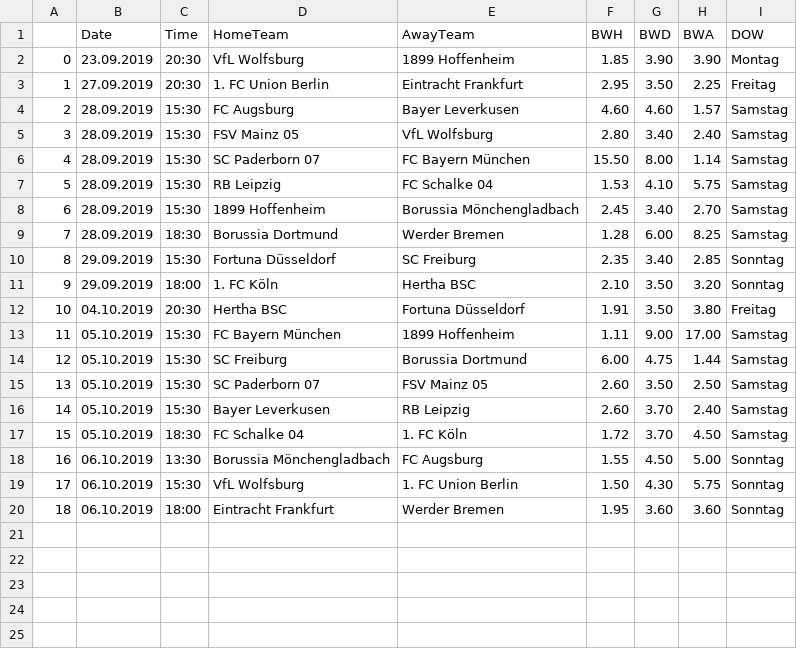
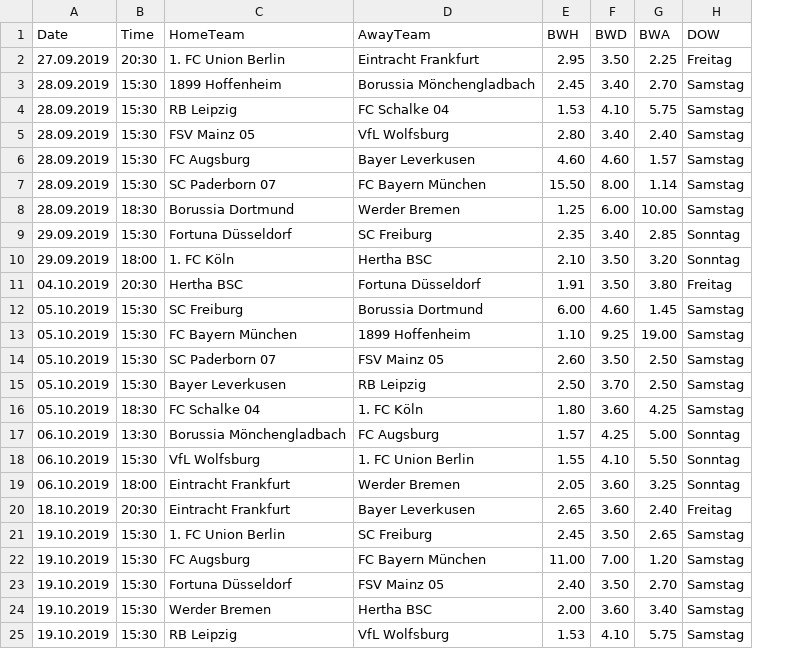
Before and after one commit to martinstorch/football, a CSV file: TF/data/all_quotes_bwin.csv, drawn as a sheet; only a part is shown; removed rows and columns are numbered as before the commit, all else as after; the diff covers the shown part only; the diff names each change by its address in the sheet, - before the commit and + after, or states it on an @@ line.

```diff
--- a/TF/data/all_quotes_bwin.csv
+++ b/TF/data/all_quotes_bwin.csv
-column A, rows 3-4: 1 | 2; row 6: 4; rows 9-12: 7 | 8 | 9 | 10; rows 14-20: 12 | 13 | 14 | 15 | 16 | 17 | 18
-row 2: 0 | 23.09.2019 | 20:30 | VfL Wolfsburg | 1899 Hoffenheim | 1.85 | 3.90 | 3.90 | Montag
@@ row 8 moved to row 3: 28.09.2019 @@
@@ row 7 moved to row 4: 28.09.2019 @@
-E8 (BWH): 1.28
+E8 (BWH): 1.25
-G8 (BWA): 8.25
+G8 (BWA): 10.00
-row 13: 11 | 05.10.2019 | 15:30 | FC Bayern München | 1899 Hoffenheim | 1.11 | 9.00 | 17.00 | Samstag
-F12 (BWD): 4.75
+F12 (BWD): 4.60
-G12 (BWA): 1.44
+G12 (BWA): 1.45
+row 13: 05.10.2019 | 15:30 | FC Bayern München | 1899 Hoffenheim | 1.10 | 9.25 | 19.00 | Samstag
-E15 (BWH): 2.60
+E15 (BWH): 2.50
-G15 (BWA): 2.40
+G15 (BWA): 2.50
-E16 (BWH): 1.72
+E16 (BWH): 1.80
-F16 (BWD): 3.70
+F16 (BWD): 3.60
-G16 (BWA): 4.50
+G16 (BWA): 4.25
-E17 (BWH): 1.55
+E17 (BWH): 1.57
-F17 (BWD): 4.50
+F17 (BWD): 4.25
-E18 (BWH): 1.50
+E18 (BWH): 1.55
-F18 (BWD): 4.30
+F18 (BWD): 4.10
-G18 (BWA): 5.75
+G18 (BWA): 5.50
-E19 (BWH): 1.95
+E19 (BWH): 2.05
-G19 (BWA): 3.60
+G19 (BWA): 3.25
+row 20: 18.10.2019 | 20:30 | Eintracht Frankfurt | Bayer Leverkusen | 2.65 | 3.60 | 2.40 | Freitag
+row 21: 19.10.2019 | 15:30 | 1. FC Union Berlin | SC Freiburg | 2.45 | 3.50 | 2.65 | Samstag
+row 22: 19.10.2019 | 15:30 | FC Augsburg | FC Bayern München | 11.00 | 7.00 | 1.20 | Samstag
+row 23: 19.10.2019 | 15:30 | Fortuna Düsseldorf | FSV Mainz 05 | 2.40 | 3.50 | 2.70 | Samstag
+row 24: 19.10.2019 | 15:30 | Werder Bremen | Hertha BSC | 2.00 | 3.60 | 3.40 | Samstag
+row 25: 19.10.2019 | 15:30 | RB Leipzig | VfL Wolfsburg | 1.53 | 4.10 | 5.75 | Samstag
```
Also changed, not shown: 3 added rows elsewhere in this file, TF/data/all_labels.csv, TF/data/full_data.csv, 4 other files.
